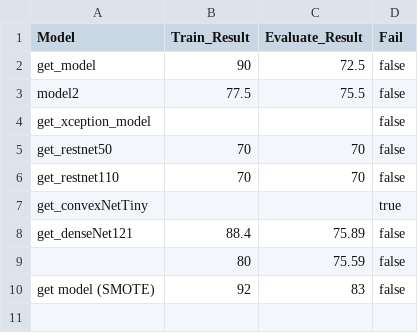
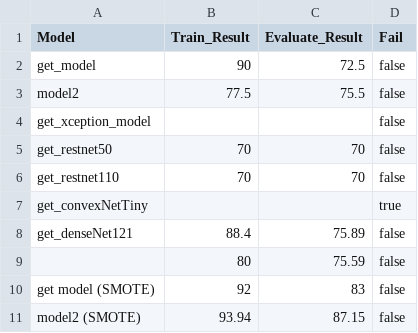
Before and after one commit to SCASTELLANO6044/TFT-AI, a CSV file: Results.csv, drawn as a sheet; the diff names each change by its address in the sheet, - before the commit and + after, or states it on an @@ line.

```diff
--- a/Results.csv
+++ b/Results.csv
+row 11: model2 (SMOTE) | 93.94 | 87.15 | false
```
Also changed, not shown: 2 other files.
